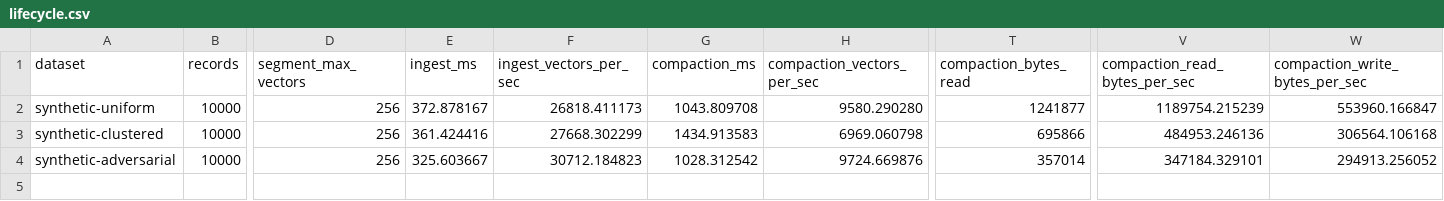
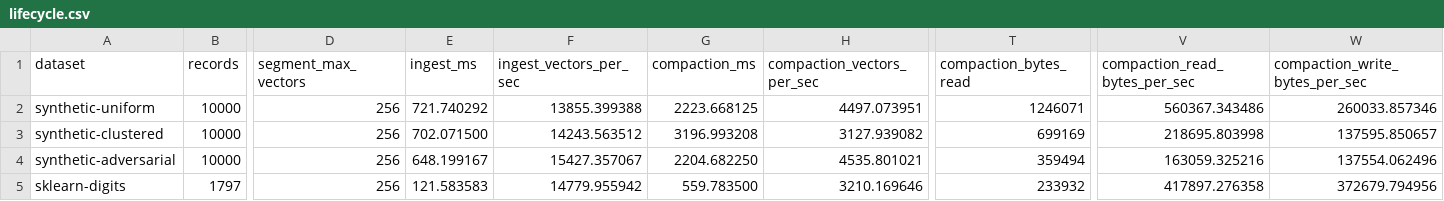
Before and after one commit to CausalityHQ/borsuk, a CSV file: docs/web/assets/benchmarks/lifecycle.csv, drawn as a sheet; only a part is shown, gaps mark what is left out; rows hold the shown columns only; the diff names each change by its address in the sheet, - before the commit and + after, or states it on an @@ line.

```diff
--- a/docs/web/assets/benchmarks/lifecycle.csv
+++ b/docs/web/assets/benchmarks/lifecycle.csv
-E2 (ingest_ms): 372.878167
+E2 (ingest_ms): 721.740292
-F2 (ingest_vectors_per_sec): 26818.411173
+F2 (ingest_vectors_per_sec): 13855.399388
-G2 (compaction_ms): 1043.809708
+G2 (compaction_ms): 2223.668125
-H2 (compaction_vectors_per_sec): 9580.290280
+H2 (compaction_vectors_per_sec): 4497.073951
-T2 (compaction_bytes_read): 1241877
+T2 (compaction_bytes_read): 1246071
-V2 (compaction_read_bytes_per_sec): 1189754.215239
+V2 (compaction_read_bytes_per_sec): 560367.343486
-W2 (compaction_write_bytes_per_sec): 553960.166847
+W2 (compaction_write_bytes_per_sec): 260033.857346
-E3 (ingest_ms): 361.424416
+E3 (ingest_ms): 702.071500
-F3 (ingest_vectors_per_sec): 27668.302299
+F3 (ingest_vectors_per_sec): 14243.563512
-G3 (compaction_ms): 1434.913583
+G3 (compaction_ms): 3196.993208
-H3 (compaction_vectors_per_sec): 6969.060798
+H3 (compaction_vectors_per_sec): 3127.939082
-T3 (compaction_bytes_read): 695866
+T3 (compaction_bytes_read): 699169
-V3 (compaction_read_bytes_per_sec): 484953.246136
+V3 (compaction_read_bytes_per_sec): 218695.803998
-W3 (compaction_write_bytes_per_sec): 306564.106168
+W3 (compaction_write_bytes_per_sec): 137595.850657
-E4 (ingest_ms): 325.603667
+E4 (ingest_ms): 648.199167
-F4 (ingest_vectors_per_sec): 30712.184823
+F4 (ingest_vectors_per_sec): 15427.357067
-G4 (compaction_ms): 1028.312542
+G4 (compaction_ms): 2204.682250
-H4 (compaction_vectors_per_sec): 9724.669876
+H4 (compaction_vectors_per_sec): 4535.801021
-T4 (compaction_bytes_read): 357014
+T4 (compaction_bytes_read): 359494
-V4 (compaction_read_bytes_per_sec): 347184.329101
+V4 (compaction_read_bytes_per_sec): 163059.325216
-W4 (compaction_write_bytes_per_sec): 294913.256052
+W4 (compaction_write_bytes_per_sec): 137554.062496
+row 5: sklearn-digits | 1797 | 256 | 121.583583 | 14779.955942 | 559.783500 | 3210.169646 | 233932 | 417897.276358 | 372679.794956
```
Also changed, not shown: docs/web/assets/benchmarks/large-scale.csv, docs/web/assets/benchmarks/parallel.csv, 9 other files.
